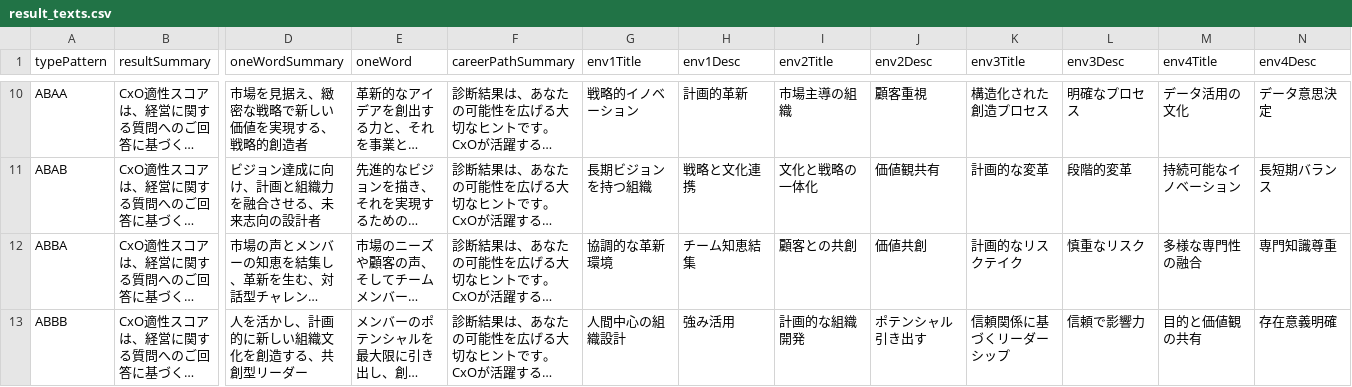
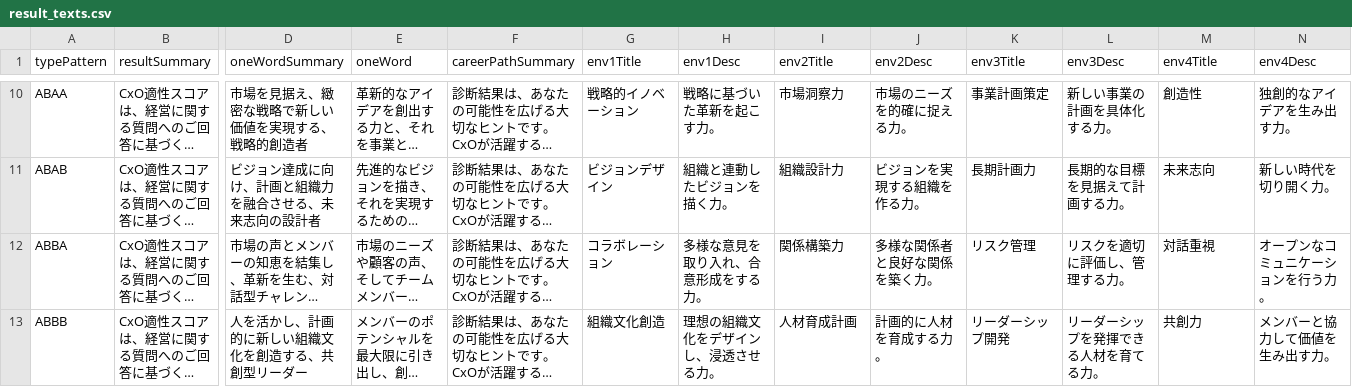
Before and after one commit to ShunTanaka-ui/CxO, a CSV file: public/data/result_texts.csv, drawn as a sheet; only a part is shown, gaps mark what is left out; long unchanged cells end in …; the diff covers the shown part only; the diff names each change by its address in the sheet, - before the commit and + after, or states it on an @@ line.

```diff
--- a/public/data/result_texts.csv
+++ b/public/data/result_texts.csv
-H10 (env1Desc): 計画的革新
+H10 (env1Desc): 戦略に基づいた革新を起こす力。
-I10 (env2Title): 市場主導の組織
+I10 (env2Title): 市場洞察力
-J10 (env2Desc): 顧客重視
+J10 (env2Desc): 市場のニーズを的確に捉える力。
-K10 (env3Title): 構造化された創造プロセス
+K10 (env3Title): 事業計画策定
-L10 (env3Desc): 明確なプロセス
+L10 (env3Desc): 新しい事業の計画を具体化する力。
-M10 (env4Title): データ活用の文化
+M10 (env4Title): 創造性
-N10 (env4Desc): データ意思決定
+N10 (env4Desc): 独創的なアイデアを生み出す力。
-G11 (env1Title): 長期ビジョンを持つ組織
+G11 (env1Title): ビジョンデザイン
-H11 (env1Desc): 戦略と文化連携
+H11 (env1Desc): 組織と連動したビジョンを描く力。
-I11 (env2Title): 文化と戦略の一体化
+I11 (env2Title): 組織設計力
-J11 (env2Desc): 価値観共有
+J11 (env2Desc): ビジョンを実現する組織を作る力。
-K11 (env3Title): 計画的な変革
+K11 (env3Title): 長期計画力
-L11 (env3Desc): 段階的変革
+L11 (env3Desc): 長期的な目標を見据えて計画する力。
-M11 (env4Title): 持続可能なイノベーション
+M11 (env4Title): 未来志向
-N11 (env4Desc): 長短期バランス
+N11 (env4Desc): 新しい時代を切り開く力。
-G12 (env1Title): 協調的な革新環境
+G12 (env1Title): コラボレーション
-H12 (env1Desc): チーム知恵結集
+H12 (env1Desc): 多様な意見を取り入れ、合意形成をする力。
-I12 (env2Title): 顧客との共創
+I12 (env2Title): 関係構築力
-J12 (env2Desc): 価値共創
+J12 (env2Desc): 多様な関係者と良好な関係を築く力。
-K12 (env3Title): 計画的なリスクテイク
+K12 (env3Title): リスク管理
-L12 (env3Desc): 慎重なリスク
+L12 (env3Desc): リスクを適切に評価し、管理する力。
-M12 (env4Title): 多様な専門性の融合
+M12 (env4Title): 対話重視
-N12 (env4Desc): 専門知識尊重
+N12 (env4Desc): オープンなコミュニケーションを行う力。
-G13 (env1Title): 人間中心の組織設計
+G13 (env1Title): 組織文化創造
-H13 (env1Desc): 強み活用
+H13 (env1Desc): 理想の組織文化をデザインし、浸透させる力。
-I13 (env2Title): 計画的な組織開発
+I13 (env2Title): 人材育成計画
-J13 (env2Desc): ポテンシャル引き出す
+J13 (env2Desc): 計画的に人材を育成する力。
-K13 (env3Title): 信頼関係に基づくリーダーシップ
+K13 (env3Title): リーダーシップ開発
-L13 (env3Desc): 信頼で影響力
+L13 (env3Desc): リーダーシップを発揮できる人材を育てる力。
-M13 (env4Title): 目的と価値観の共有
+M13 (env4Title): 共創力
-N13 (env4Desc): 存在意義明確
+N13 (env4Desc): メンバーと協力して価値を生み出す力。
```
Also changed, not shown: 88 edited cells elsewhere in this file.
